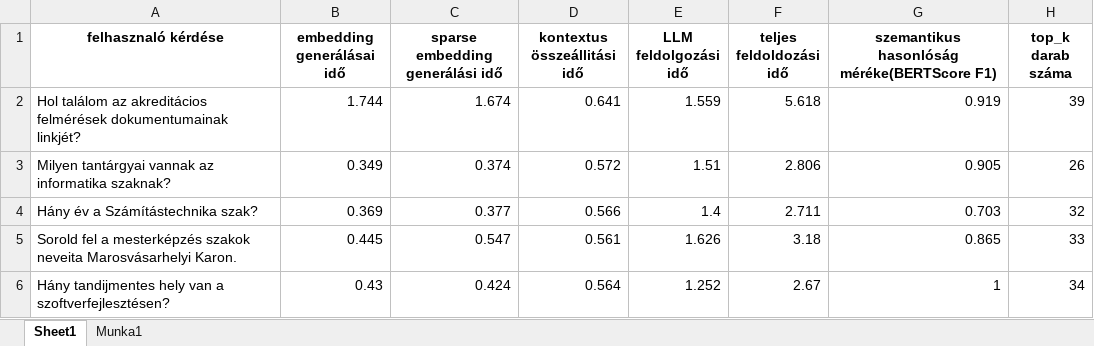
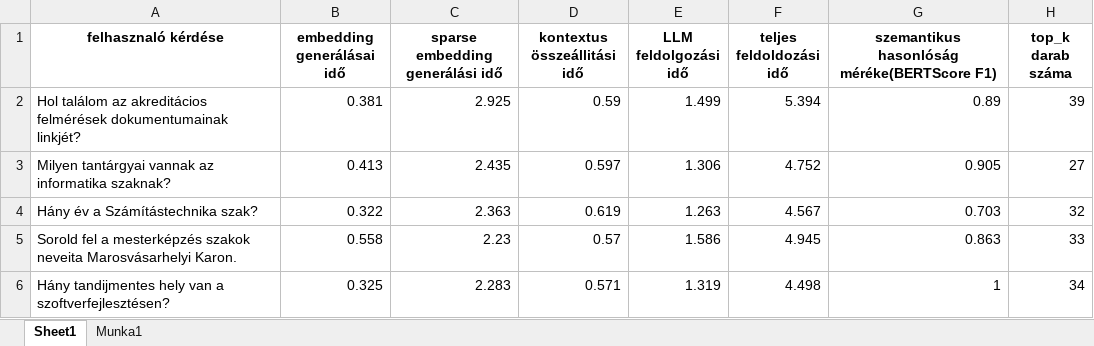
Before and after one commit to kriszta99/flask-chatbot, an Excel workbook: hybrid_searchTesting/timings_40_question_DBSF.xlsx, sheet Sheet1, drawn as a sheet; only a part is shown; values as stored, in another font and other column widths than the file's, no borders; the diff covers the shown part only; the diff names each change by its address in the sheet, - before the commit and + after, or states it on an @@ line.

```diff
--- a/hybrid_searchTesting/timings_40_question_DBSF.xlsx (sheet Sheet1)
+++ b/hybrid_searchTesting/timings_40_question_DBSF.xlsx (sheet Sheet1)
-B2 (embedding generálásai idő): 1.744
+B2 (embedding generálásai idő): 0.381
-C2 (sparse embedding generálási idő): 1.674
+C2 (sparse embedding generálási idő): 2.925
-D2 (kontextus összeállitási idő): 0.641
+D2 (kontextus összeállitási idő): 0.59
-E2 (LLM feldolgozási idő): 1.559
+E2 (LLM feldolgozási idő): 1.499
-F2 (teljes feldoldozási idő): 5.618
+F2 (teljes feldoldozási idő): 5.394
-G2: 0.919
+G2: 0.89
-B3 (embedding generálásai idő): 0.349
+B3 (embedding generálásai idő): 0.413
-C3 (sparse embedding generálási idő): 0.374
+C3 (sparse embedding generálási idő): 2.435
-D3 (kontextus összeállitási idő): 0.572
+D3 (kontextus összeállitási idő): 0.597
-E3 (LLM feldolgozási idő): 1.51
+E3 (LLM feldolgozási idő): 1.306
-F3 (teljes feldoldozási idő): 2.806
+F3 (teljes feldoldozási idő): 4.752
-H3 (top_k darab száma): 26
+H3 (top_k darab száma): 27
-B4 (embedding generálásai idő): 0.369
+B4 (embedding generálásai idő): 0.322
-C4 (sparse embedding generálási idő): 0.377
+C4 (sparse embedding generálási idő): 2.363
-D4 (kontextus összeállitási idő): 0.566
+D4 (kontextus összeállitási idő): 0.619
-E4 (LLM feldolgozási idő): 1.4
+E4 (LLM feldolgozási idő): 1.263
-F4 (teljes feldoldozási idő): 2.711
+F4 (teljes feldoldozási idő): 4.567
-B5 (embedding generálásai idő): 0.445
+B5 (embedding generálásai idő): 0.558
-C5 (sparse embedding generálási idő): 0.547
+C5 (sparse embedding generálási idő): 2.23
-D5 (kontextus összeállitási idő): 0.561
+D5 (kontextus összeállitási idő): 0.57
-E5 (LLM feldolgozási idő): 1.626
+E5 (LLM feldolgozási idő): 1.586
-F5 (teljes feldoldozási idő): 3.18
+F5 (teljes feldoldozási idő): 4.945
-G5: 0.865
+G5: 0.863
-B6 (embedding generálásai idő): 0.43
+B6 (embedding generálásai idő): 0.325
-C6 (sparse embedding generálási idő): 0.424
+C6 (sparse embedding generálási idő): 2.283
-D6 (kontextus összeállitási idő): 0.564
+D6 (kontextus összeállitási idő): 0.571
-E6 (LLM feldolgozási idő): 1.252
+E6 (LLM feldolgozási idő): 1.319
-F6 (teljes feldoldozási idő): 2.67
+F6 (teljes feldoldozási idő): 4.498
```
Also changed, not shown: 197 edited cells elsewhere in this sheet, sheet Munka1, hybrid_searchTesting/timings_20_question_DBSF.xlsx, hybrid_searchTesting/timings_20_question_RRF.xlsx, 4 other files.
